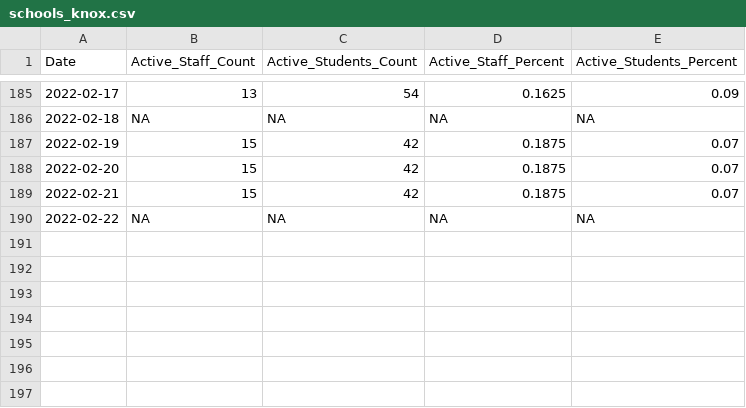
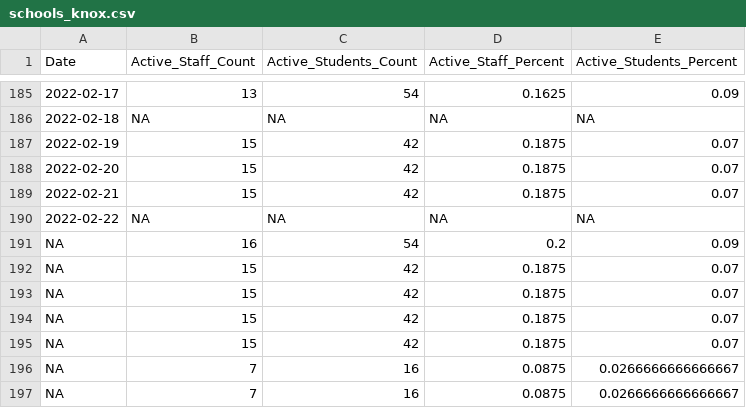
Before and after one commit to bomeara/EastTN, a CSV file: data/schools_knox.csv, drawn as a sheet; only a part is shown, gaps mark what is left out; the diff names each change by its address in the sheet, - before the commit and + after, or states it on an @@ line.

Commit message:
updated data

```diff
--- a/data/schools_knox.csv
+++ b/data/schools_knox.csv
+row 191: NA | 16 | 54 | 0.2 | 0.09
+row 192: NA | 15 | 42 | 0.1875 | 0.07
+row 193: NA | 15 | 42 | 0.1875 | 0.07
+row 194: NA | 15 | 42 | 0.1875 | 0.07
+row 195: NA | 15 | 42 | 0.1875 | 0.07
+row 196: NA | 7 | 16 | 0.0875 | 0.0266666666666667
+row 197: NA | 7 | 16 | 0.0875 | 0.0266666666666667
```
Also changed, not shown: docs/data/schools_knox.csv, docs/schools_knox.csv, 10 other files.
